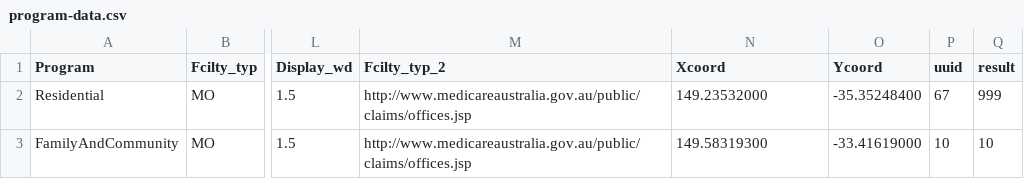
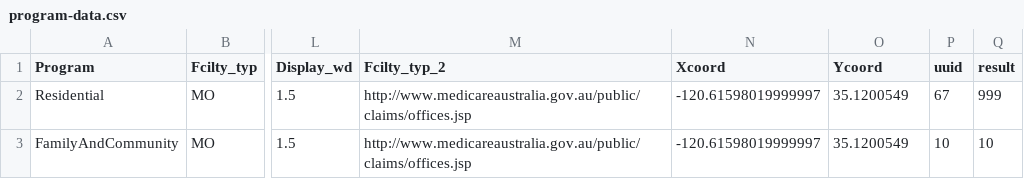
Before and after one commit to AmplifierDevel/Aspiranet, a CSV file: assets/data/program-data.csv, drawn as a sheet; only a part is shown, gaps mark what is left out; the diff names each change by its address in the sheet, - before the commit and + after, or states it on an @@ line.

Commit message:
adding program locator

```diff
--- a/assets/data/program-data.csv
+++ b/assets/data/program-data.csv
-N2 (Xcoord): 149.23532000
+N2 (Xcoord): -120.61598019999997
-O2 (Ycoord): -35.35248400
+O2 (Ycoord): 35.1200549
-N3 (Xcoord): 149.58319300
+N3 (Xcoord): -120.61598019999997
-O3 (Ycoord): -33.41619000
+O3 (Ycoord): 35.1200549
```
Also changed, not shown: 5 other files.
